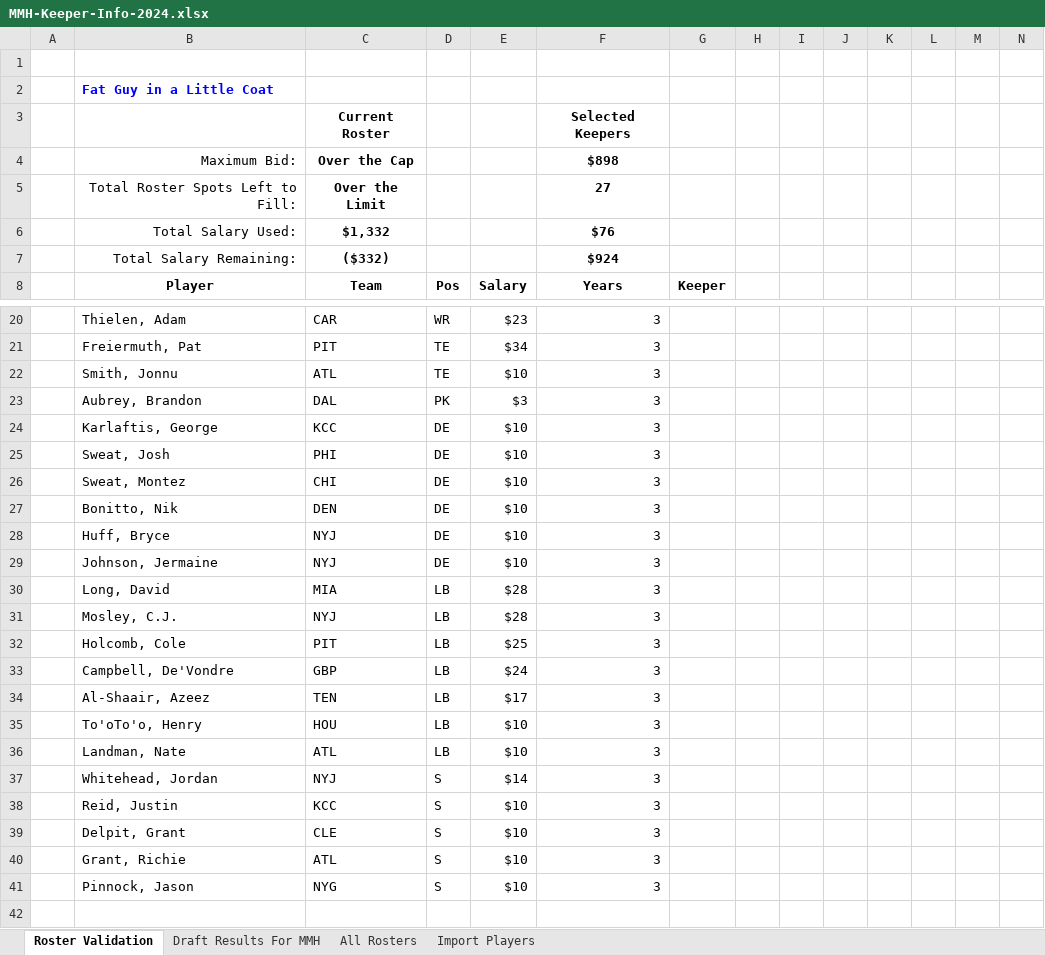
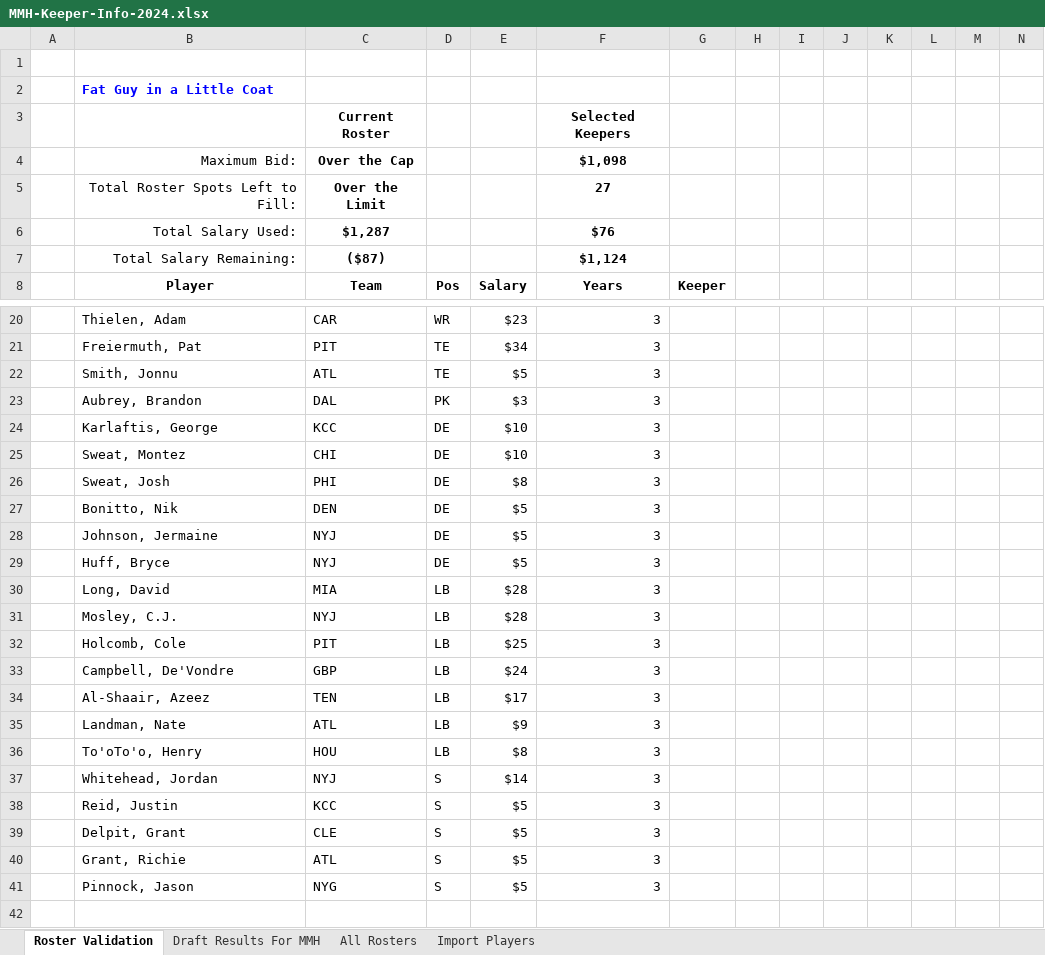
Before and after one commit to cthoesen/knuckleheads, an Excel workbook: public/documents/mmh/MMH-Keeper-Info-2024.xlsx, sheet Roster Validation, drawn as a sheet; only a part is shown, gaps mark what is left out; values as stored, in another font and other column widths than the file's, no borders; conditional formats not drawn; removed rows and columns are numbered as before the commit, all else as after; rows hold the shown columns only; the diff names each change by its address in the sheet, - before the commit and + after, or states it on an @@ line.

```diff
--- a/public/documents/mmh/MMH-Keeper-Info-2024.xlsx (sheet Roster Validation)
+++ b/public/documents/mmh/MMH-Keeper-Info-2024.xlsx (sheet Roster Validation)
-F4: $898
+F4: $1,098
-C6: $1,332
+C6: $1,287
-C7: ($332)
+C7: ($87)
-F7: $924
+F7: $1,124
-E22: $10
+E22: $5
-row 25:  | Sweat, Josh | PHI | DE | $10 | 3
+row 26:  | Sweat, Josh | PHI | DE | $8 | 3
-E27: $10
+E27: $5
-row 28:  | Huff, Bryce | NYJ | DE | $10 | 3
-E28: $10
+E28: $5
+row 29:  | Huff, Bryce | NYJ | DE | $5 | 3
-row 35:  | To'oTo'o, Henry | HOU | LB | $10 | 3
-E35: $10
+E35: $9
+row 36:  | To'oTo'o, Henry | HOU | LB | $8 | 3
-E38:E41: $10
+E38:E41: $5
```
Also changed, not shown: sheet All Rosters, sheet Import Players, sheet Draft Results For MMH, formulas that keep their value, hidden cells.
